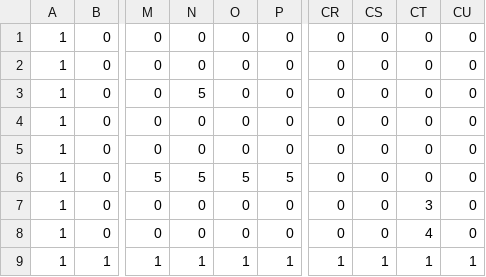
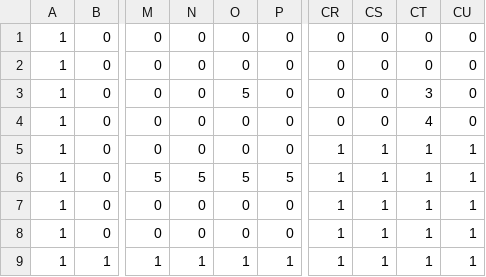
Before and after one commit to kitajima-hayato/3d_Game, a CSV file: resources/MapData/1-1.csv, drawn as a sheet; only a part is shown, gaps mark what is left out; the diff names each change by its address in the sheet, - before the commit and + after, or states it on an @@ line.

```diff
--- a/resources/MapData/1-1.csv
+++ b/resources/MapData/1-1.csv
-N3: 5
+N3: 0
-O3: 0
+O3: 5
-CT3: 0
+CT3: 3
-CT4: 0
+CT4: 4
-CR5:CR8: 0
+CR5:CR8: 1
-CS5:CS8: 0
+CS5:CS8: 1
-CT5:CT6: 0
+CT5:CT6: 1
-CU5:CU8: 0
+CU5:CU8: 1
-CT7: 3
+CT7: 1
-CT8: 4
+CT8: 1
```
Also changed, not shown: resources/MapData/1-2.csv, resources/MapData/1-2_EnemyLayer.csv, 17 other files.
